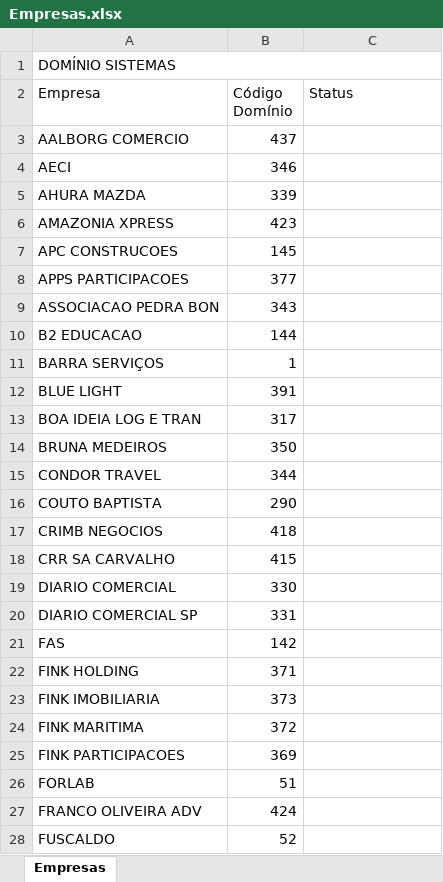
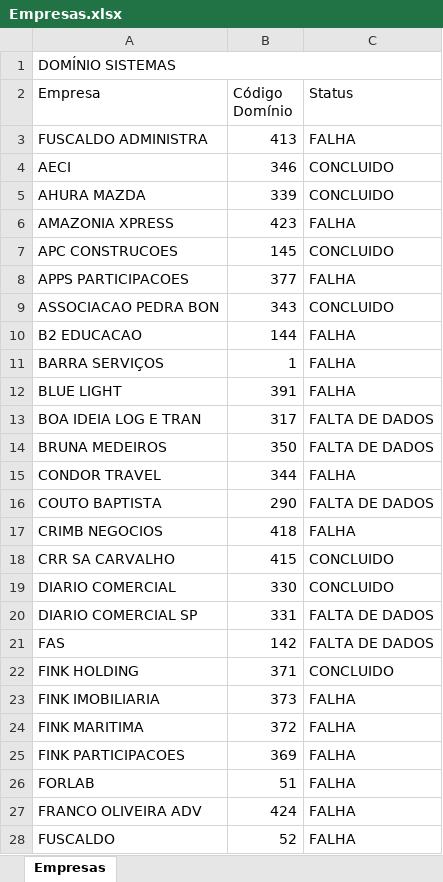
Before and after one commit to Nando2003/aprendizado-web-scraping-2, an Excel workbook: excel_files/Empresas.xlsx, sheet Empresas, drawn as a sheet; only a part is shown; values as stored, in another font and other column widths than the file's, no cell formats; removed rows and columns are numbered as before the commit, all else as after; the diff covers the shown part only; the diff names each change by its address in the sheet, - before the commit and + after, or states it on an @@ line.

```diff
--- a/excel_files/Empresas.xlsx (sheet Empresas)
+++ b/excel_files/Empresas.xlsx (sheet Empresas)
-row 3: AALBORG COMERCIO | 437
+row 3: FUSCALDO ADMINISTRA | 413 | FALHA
-C4:C5 (Status): (empty)
+C4:C5 (Status): CONCLUIDO
-C6 (Status): (empty)
+C6 (Status): FALHA
-C7 (Status): (empty)
+C7 (Status): CONCLUIDO
-C8 (Status): (empty)
+C8 (Status): FALHA
-C9 (Status): (empty)
+C9 (Status): CONCLUIDO
-C10:C12 (Status): (empty)
+C10:C12 (Status): FALHA
-C13:C14 (Status): (empty)
+C13:C14 (Status): FALTA DE DADOS
-C15 (Status): (empty)
+C15 (Status): FALHA
-C16 (Status): (empty)
+C16 (Status): FALTA DE DADOS
-C17 (Status): (empty)
+C17 (Status): FALHA
-C18:C19 (Status): (empty)
+C18:C19 (Status): CONCLUIDO
-C20:C21 (Status): (empty)
+C20:C21 (Status): FALTA DE DADOS
-C22 (Status): (empty)
+C22 (Status): CONCLUIDO
-C23:C28 (Status): (empty)
+C23:C28 (Status): FALHA
```
Also changed, not shown: 1 added row, 1 removed row and 48 edited cells elsewhere in this sheet, cell formats, 6 other files.
